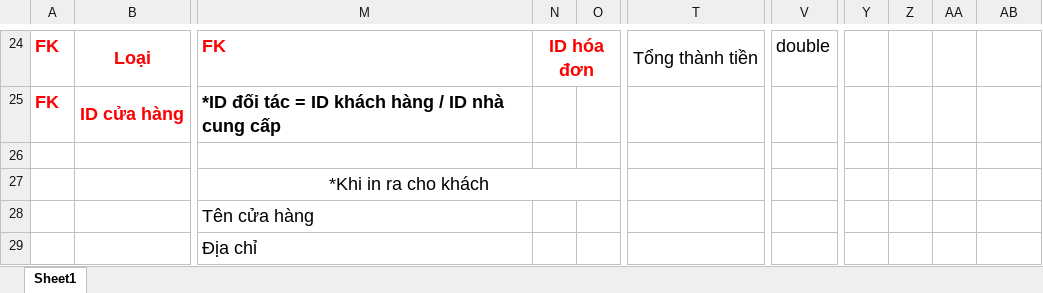
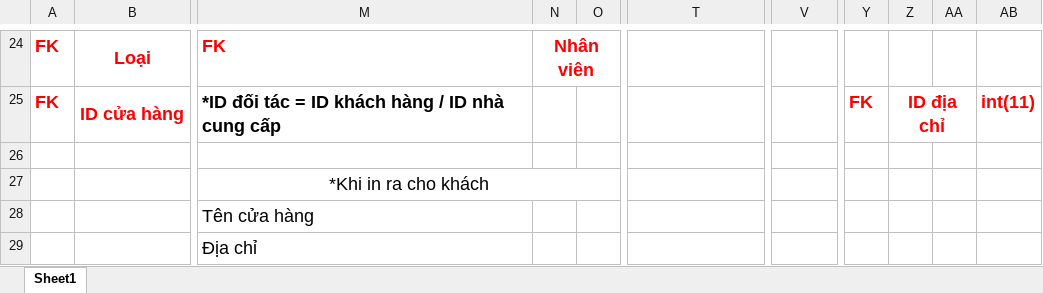
Before and after one commit to ctrung2k/Ban-hang, an Excel workbook: diachi_db.xlsx, sheet Sheet1, drawn as a sheet; only a part is shown, gaps mark what is left out; values as stored, in another font and other column widths than the file's, no borders; the diff covers the shown part only; the diff names each change by its address in the sheet, - before the commit and + after, or states it on an @@ line.

```diff
--- a/diachi_db.xlsx (sheet Sheet1)
+++ b/diachi_db.xlsx (sheet Sheet1)
-N24: ID hóa đơn
+N24: Nhân viên
-T24: Tổng thành tiền
+T24: (empty)
-V24: double
+V24: (empty)
-Y25: (empty)
+Y25: FK
-Z25: (empty)
+Z25: ID địa chỉ
+Z25:AA25 merged
-AB25: (empty)
+AB25: int(11)
```
Also changed, not shown: 11 added rows, 5 removed rows, 20 edited cells, cell formats and merged cells elsewhere in this sheet.
